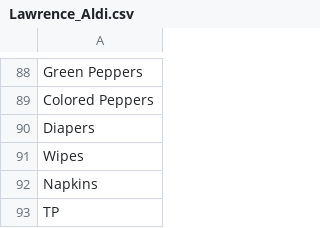
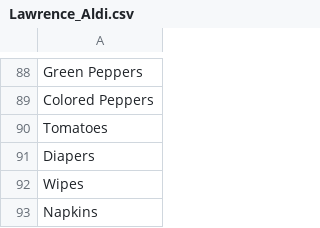
Before and after one commit to dave00dave/shopping_list_sorter, a CSV file: stores/Lawrence_Aldi.csv, drawn as a sheet; only a part is shown, gaps mark what is left out; the shorter side is filled out with more unchanged rows; the diff names each change by its address in the sheet, - before the commit and + after, or states it on an @@ line.

Commit message:
Update Lawrence Aldi store file

```diff
--- a/stores/Lawrence_Aldi.csv
+++ b/stores/Lawrence_Aldi.csv
+row 90: Tomatoes
```
